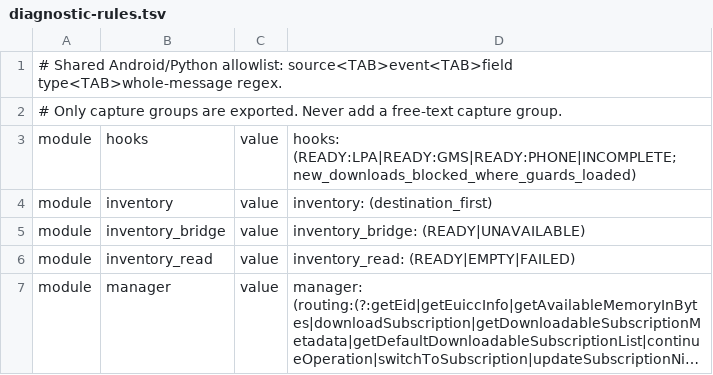
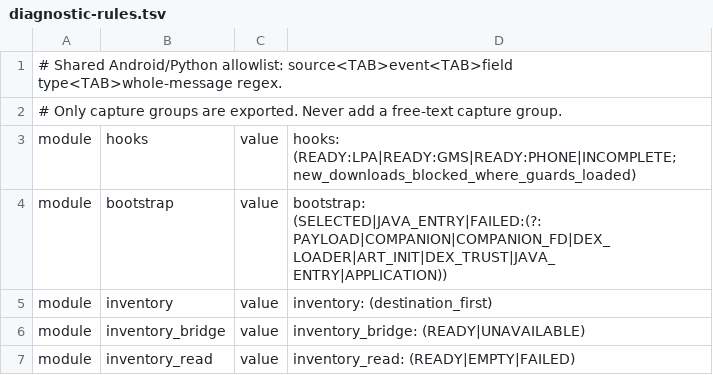
Before and after one commit to doccstat/flexible-esim-transfer, a TSV file: app/src/main/resources/diagnostic-rules.tsv, drawn as a sheet; only a part is shown; the shorter side is filled out with more unchanged rows; long unchanged cells end in …; the diff names each change by its address in the sheet, - before the commit and + after, or states it on an @@ line.

```diff
--- a/app/src/main/resources/diagnostic-rules.tsv
+++ b/app/src/main/resources/diagnostic-rules.tsv
+row 4: module | bootstrap | value | bootstrap: (SELECTED|JAVA_ENTRY|FAILED:(?:PAYLOAD|COMPANION|COMPANION_FD|DEX_LOADER|ART_INIT|DEX_TRUST|JAVA_ENTRY|APPLICATION))
```
Also changed, not shown: 30 other files.
